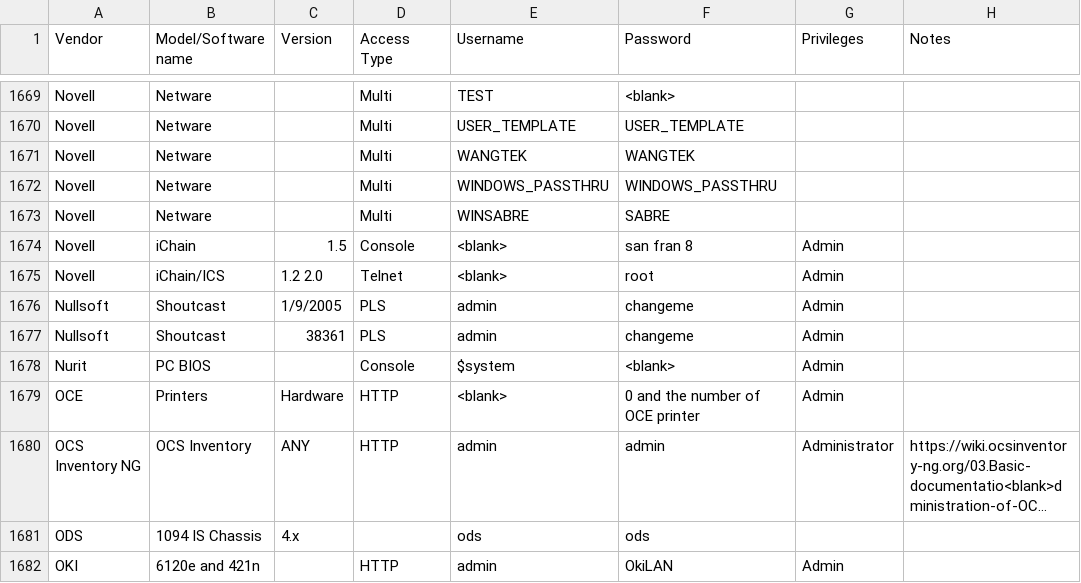
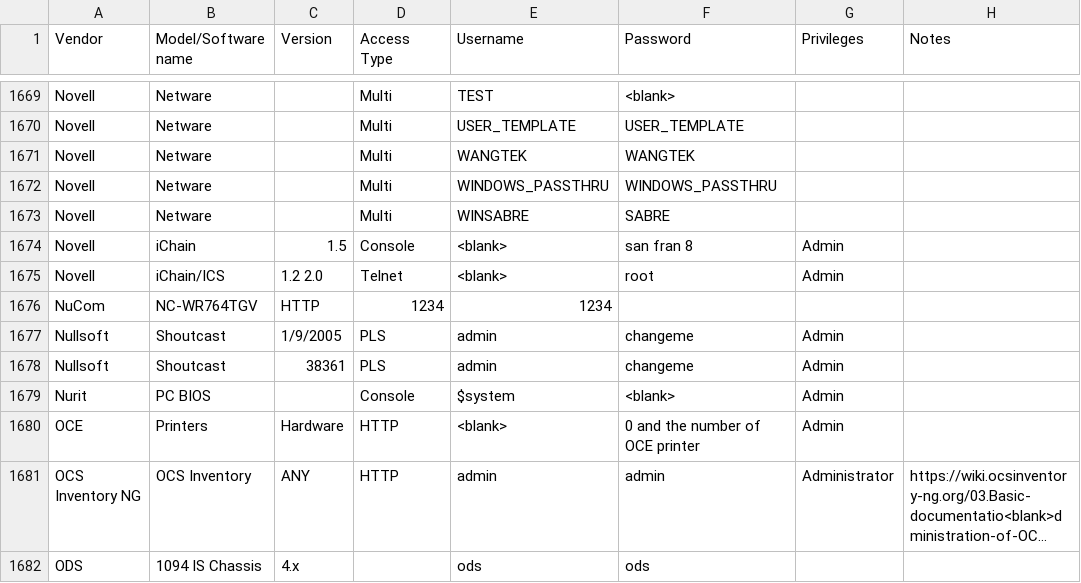
Before and after one commit to many-passwords/many-passwords, a CSV file: passwords.csv, drawn as a sheet; only a part is shown, gaps mark what is left out; the shorter side is filled out with more unchanged rows; long unchanged cells end in …; the diff names each change by its address in the sheet, - before the commit and + after, or states it on an @@ line.

Commit message:
Update passwords.csv

```diff
--- a/passwords.csv
+++ b/passwords.csv
+row 1676: NuCom | NC-WR764TGV | HTTP | 1234 | 1234
```
